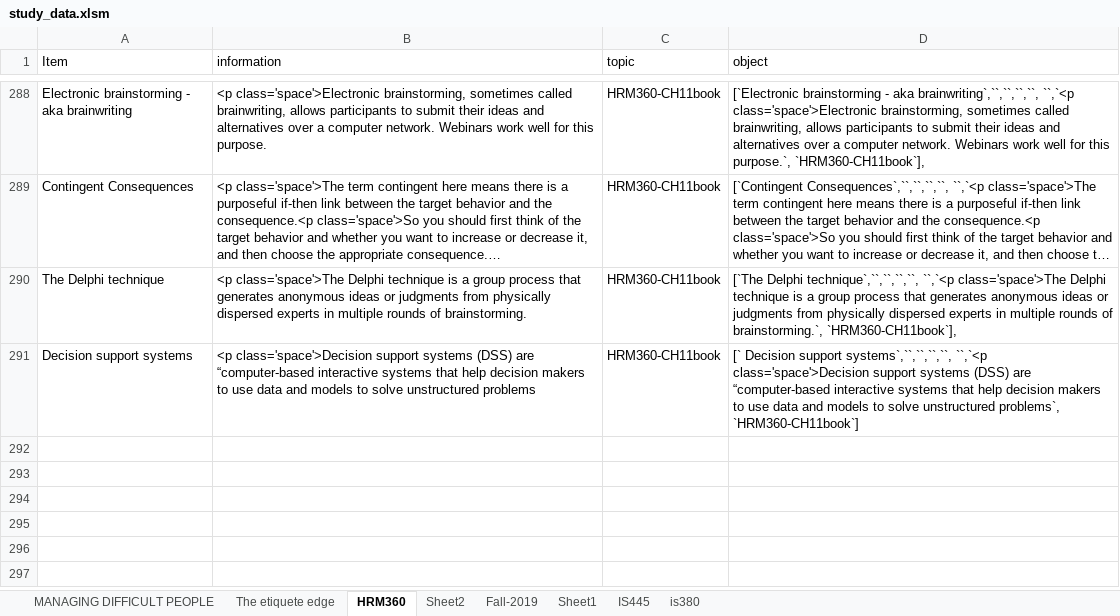
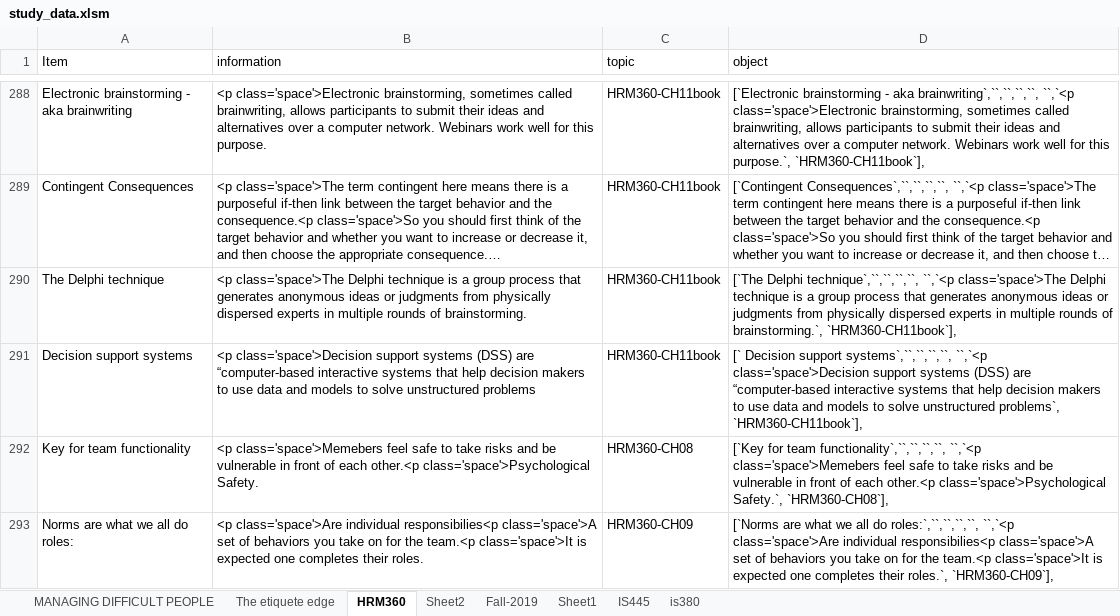
Before and after one commit to joe-didomenico/IS445-Project, an Excel workbook: study_data.xlsm, sheet HRM360, drawn as a sheet; only a part is shown, gaps mark what is left out; long unchanged cells end in …; values as stored, in another font and other column widths than the file's, no borders; the diff covers the shown part only; the diff names each change by its address in the sheet, - before the commit and + after, or states it on an @@ line.

```diff
--- a/study_data.xlsm (sheet HRM360)
+++ b/study_data.xlsm (sheet HRM360)
-D291 (object): …unstructured problems`, `HRM360-CH11book`]
+D291 (object): …unstructured problems`, `HRM360-CH11book`],
+row 292: Key for team functionality | <p class='space'>Memebers feel safe to take risks and be vulnerable in front of each other.<p class='space'>Psychological Safety. | HRM360-CH08 | [`Key for team functionality`,``,``,``,``, ``,`<p class='space'>Memebers feel safe to take risks and be vulnerable in front of each other.<p class='space'>Psychological Safety.`, `HRM360-CH08`],
+row 293: Norms are what we all do roles: | <p class='space'>Are individual responsibilies<p class='space'>A set of behaviors you take on for the team.<p class='space'>It is expected one completes their roles. | HRM360-CH09 | [`Norms are what we all do roles:`,``,``,``,``, ``,`<p class='space'>Are individual responsibilies<p class='space'>A set of behaviors you take on for the team.<p class='space'>It is expected one completes their roles.`, `HRM360-CH09`],
```
Also changed, not shown: 188 hidden or unhidden rows elsewhere in this sheet, sheet is380, formulas that keep their value, 1 other file.
